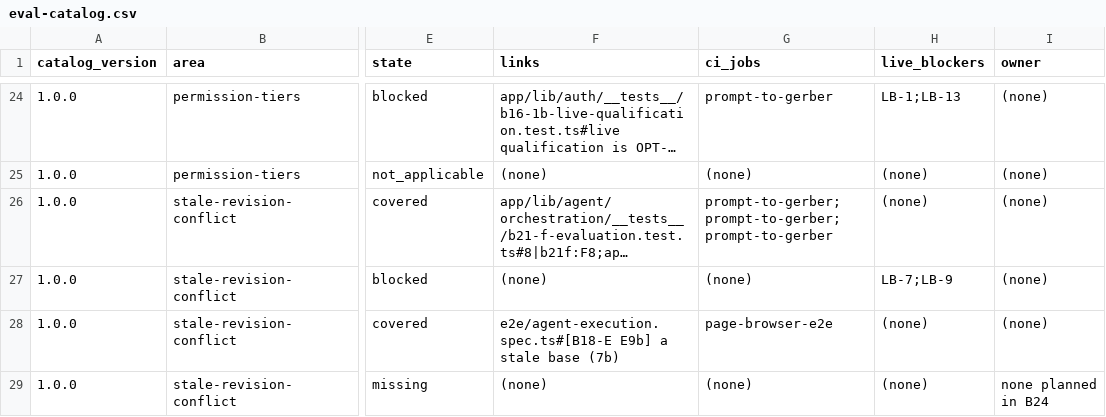
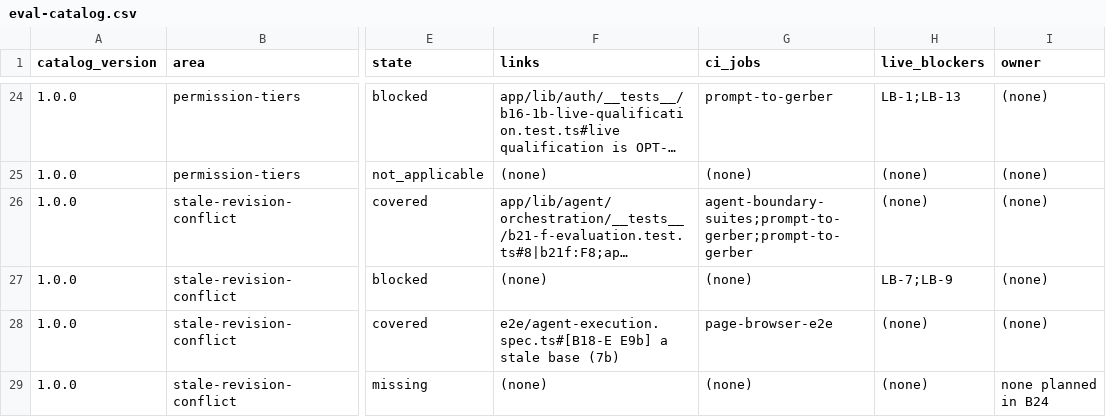
Before and after one commit to dantdani/sirkit-edit, a CSV file: artifacts/ai-control-plane-b24/eval-catalog.csv, drawn as a sheet; only a part is shown, gaps mark what is left out; long unchanged cells end in …; the diff covers the shown part only; the diff names each change by its address in the sheet, - before the commit and + after, or states it on an @@ line.

```diff
--- a/artifacts/ai-control-plane-b24/eval-catalog.csv
+++ b/artifacts/ai-control-plane-b24/eval-catalog.csv
-G26 (ci_jobs): prompt-to-gerber;prompt-to-gerber;prompt-to-gerber
+G26 (ci_jobs): agent-boundary-suites;prompt-to-gerber;prompt-to-gerber
```
Also changed, not shown: 8 edited cells elsewhere in this file, artifacts/ai-control-plane-b24/threshold-census.csv, 26 other files.
